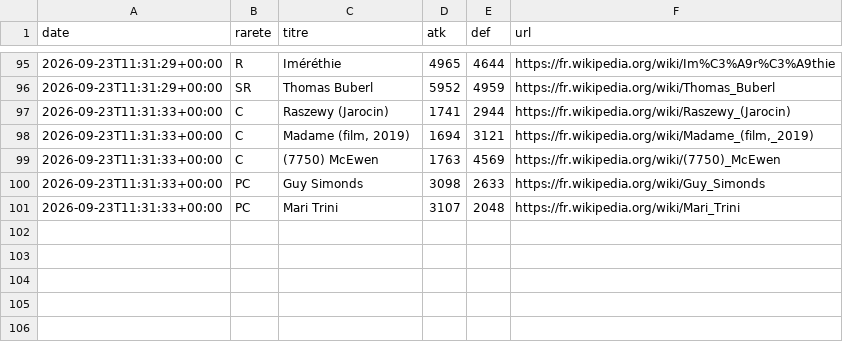
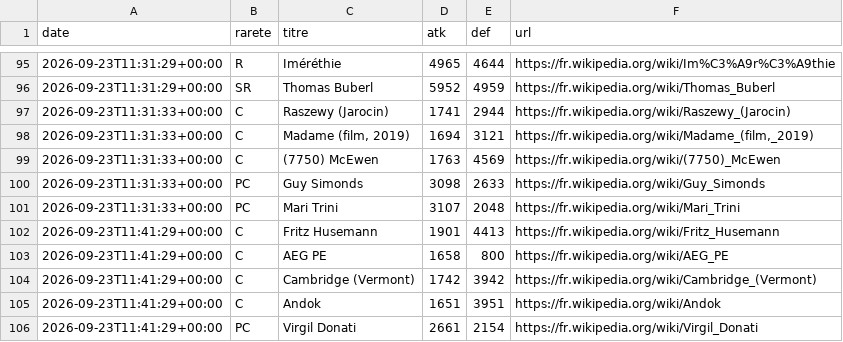
Before and after one commit to Josue-Baquero/WikiMasters, a CSV file: cards_log_josue.csv, drawn as a sheet; only a part is shown, gaps mark what is left out; the diff names each change by its address in the sheet, - before the commit and + after, or states it on an @@ line.

```diff
--- a/cards_log_josue.csv
+++ b/cards_log_josue.csv
+row 102: 2026-09-23T11:41:29+00:00 | C | Fritz Husemann | 1901 | 4413 | https://fr.wikipedia.org/wiki/Fritz_Husemann
+row 103: 2026-09-23T11:41:29+00:00 | C | AEG PE | 1658 | 800 | https://fr.wikipedia.org/wiki/AEG_PE
+row 104: 2026-09-23T11:41:29+00:00 | C | Cambridge (Vermont) | 1742 | 3942 | https://fr.wikipedia.org/wiki/Cambridge_(Vermont)
+row 105: 2026-09-23T11:41:29+00:00 | C | Andok | 1651 | 3951 | https://fr.wikipedia.org/wiki/Andok
+row 106: 2026-09-23T11:41:29+00:00 | PC | Virgil Donati | 2661 | 2154 | https://fr.wikipedia.org/wiki/Virgil_Donati
```
Also changed, not shown: collection_josue.csv.
